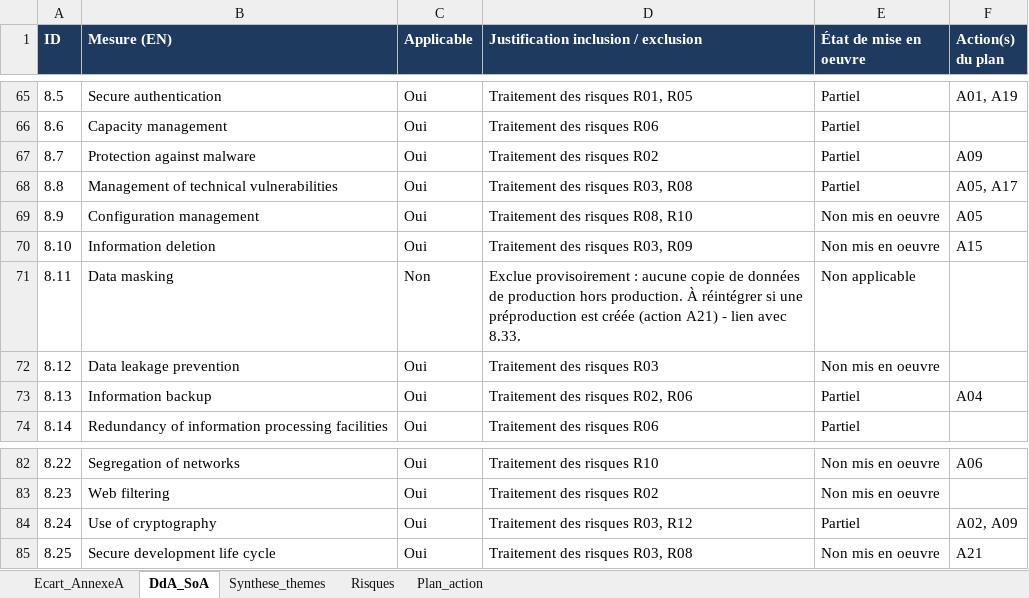
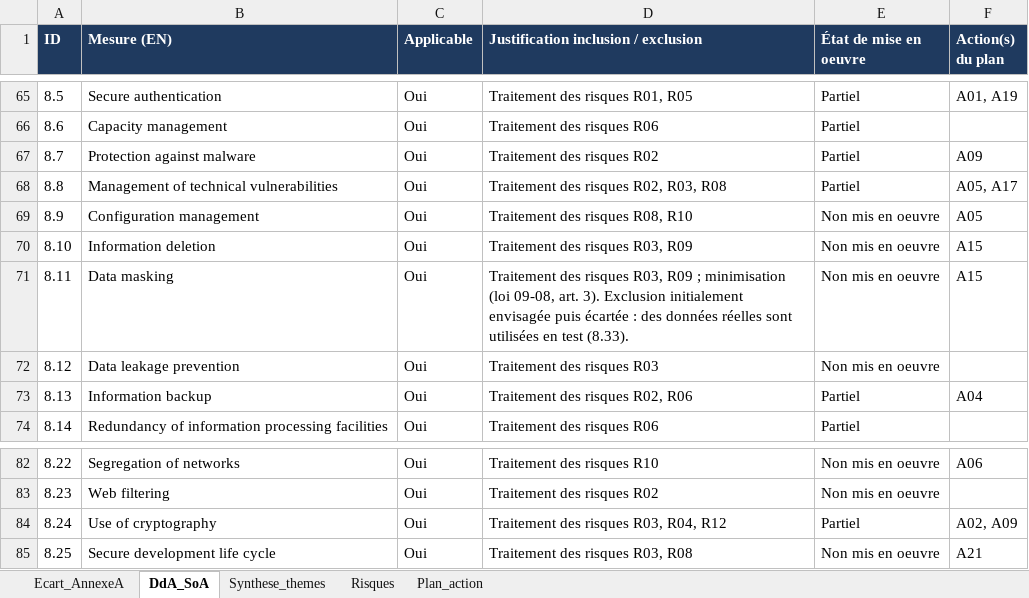
Before and after one commit to mohamedelds849-bit/grc-audit-pme, an Excel workbook: outputs/gap_analysis_annexA.xlsx, sheet DdA_SoA, drawn as a sheet; only a part is shown, gaps mark what is left out; values as stored, in another font and other column widths than the file's, no borders; the diff names each change by its address in the sheet, - before the commit and + after, or states it on an @@ line.

```diff
--- a/outputs/gap_analysis_annexA.xlsx (sheet DdA_SoA)
+++ b/outputs/gap_analysis_annexA.xlsx (sheet DdA_SoA)
-D68: Traitement des risques R03, R08
+D68: Traitement des risques R02, R03, R08
-C71 (Applicable): Non
+C71 (Applicable): Oui
-D71: Exclue provisoirement : aucune copie de données de production hors production. À réintégrer si une préproduction est créée (action A21) - lien avec 8.33.
+D71: Traitement des risques R03, R09 ; minimisation (loi 09-08, art. 3). Exclusion initialement envisagée puis écartée : des données réelles sont utilisées en test (8.33).
-E71 (État de mise en oeuvre): Non applicable
+E71 (État de mise en oeuvre): Non mis en oeuvre
-F71 (Action(s) du plan): (empty)
+F71 (Action(s) du plan): A15
-D84: Traitement des risques R03, R12
+D84: Traitement des risques R03, R04, R12
```
Also changed, not shown: sheet Ecart_AnnexeA, sheet Risques, sheet Synthese_themes, sheet Plan_action, 15 other files.
